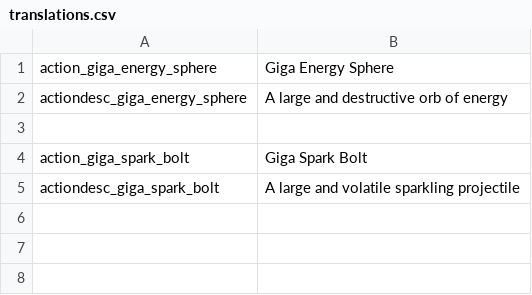
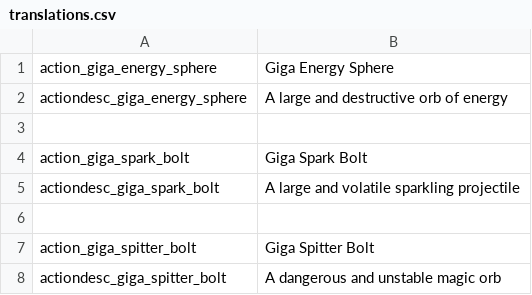
Before and after one commit to Fasteroid/noita-more-giga-spells-mod, a CSV file: files/translations.csv, drawn as a sheet; the diff names each change by its address in the sheet, - before the commit and + after, or states it on an @@ line.

Commit message:
giga spitter

```diff
--- a/files/translations.csv
+++ b/files/translations.csv
+row 6: (empty)
+row 7: action_giga_spitter_bolt | Giga Spitter Bolt
+row 8: actiondesc_giga_spitter_bolt | A dangerous and unstable magic orb
```
Also changed, not shown: 7 other files.
